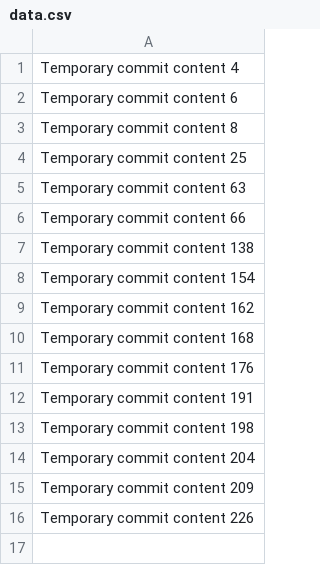
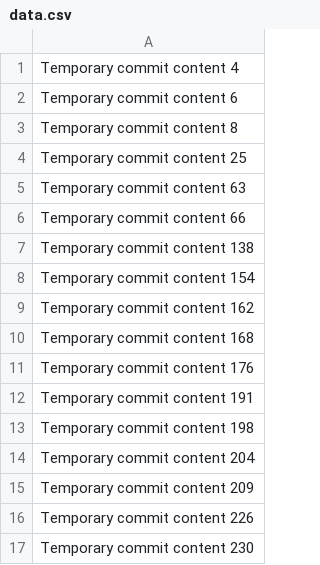
Before and after one commit to lynchLynda/FitSync, a CSV file: data.csv, drawn as a sheet.

```diff
--- a/data.csv
+++ b/data.csv
@@ -16 +16,2 @@ Temporary commit content 209
 Temporary commit content 226
+Temporary commit content 230
```
